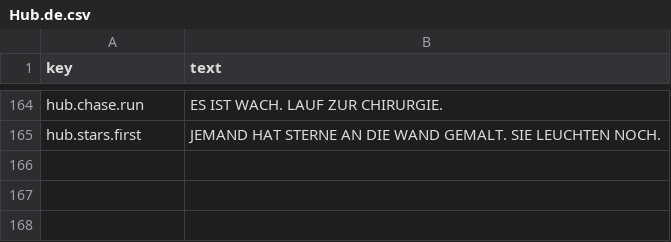
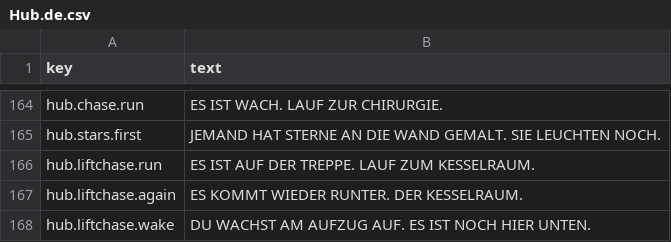
Before and after one commit to adrigfh1988/keep_it_lit, a CSV file: Assets/Localization/Source/Hub.de.csv, drawn as a sheet; only a part is shown, gaps mark what is left out; the diff names each change by its address in the sheet, - before the commit and + after, or states it on an @@ line.

```diff
--- a/Assets/Localization/Source/Hub.de.csv
+++ b/Assets/Localization/Source/Hub.de.csv
+row 166: hub.liftchase.run | ES IST AUF DER TREPPE. LAUF ZUM KESSELRAUM.
+row 167: hub.liftchase.again | ES KOMMT WIEDER RUNTER. DER KESSELRAUM.
+row 168: hub.liftchase.wake | DU WACHST AM AUFZUG AUF. ES IST NOCH HIER UNTEN.
```
Also changed, not shown: Assets/Localization/Source/Hub.csv, Assets/Localization/Source/Hub.es.csv, 29 other files.
